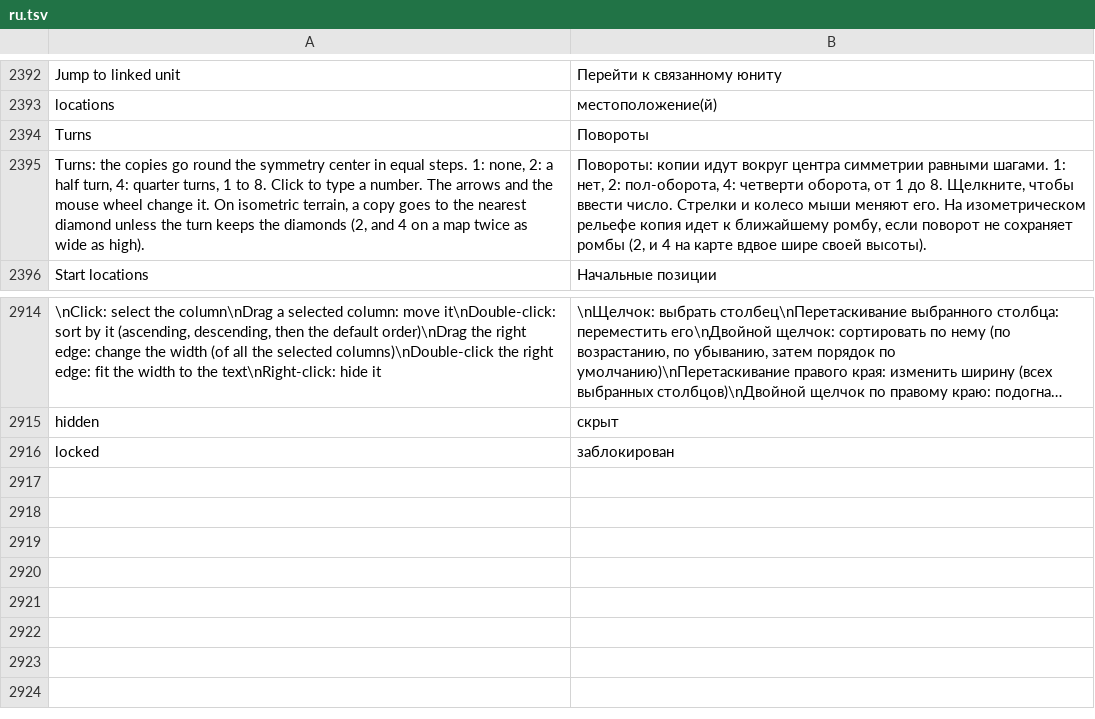
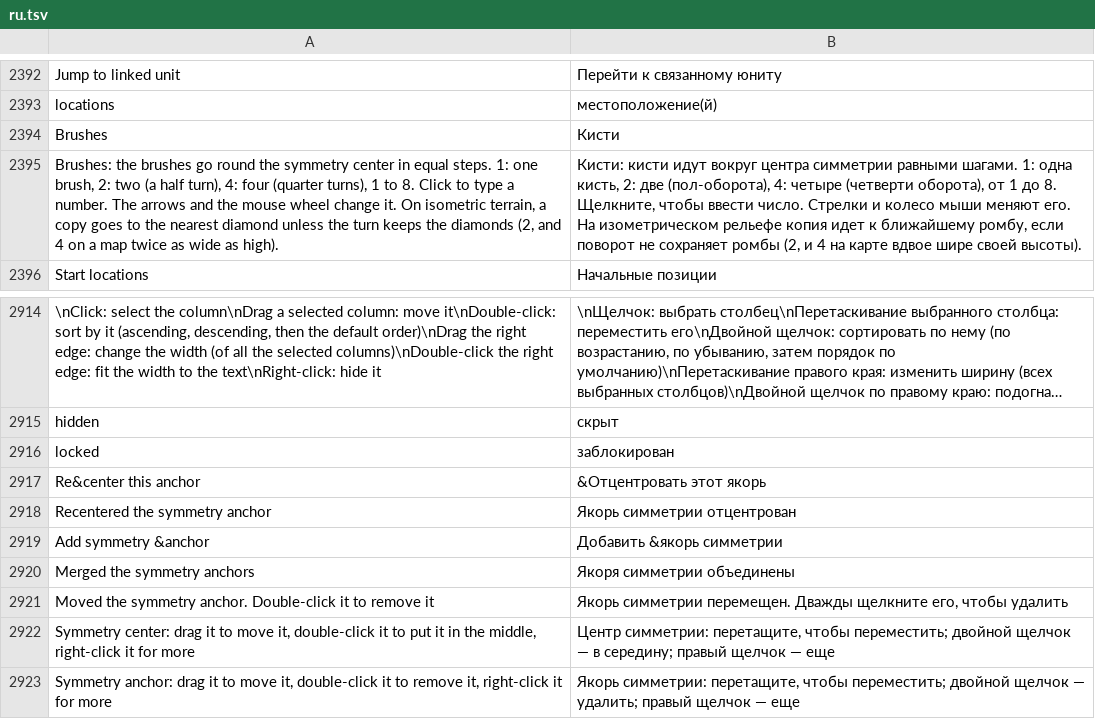
Before and after one commit to stardraft-editor/stardraft, a TSV file: apps/editor/res/lang/ru.tsv, drawn as a sheet; only a part is shown, gaps mark what is left out; long unchanged cells end in …; removed rows and columns are numbered as before the commit, all else as after; the diff names each change by its address in the sheet, - before the commit and + after, or states it on an @@ line.

Commit message:
Symmetry anchors: a right-click menu (Add symmetry anchor next to this one, Recenter, Remove; the last one stays), anchors at one point merge, each anchor has a cross with a small ring, a hint on hover, green while a drag merges; Turns is Brushes; a doodad with its overlay removed keeps it removed on map layers

```diff
--- a/apps/editor/res/lang/ru.tsv
+++ b/apps/editor/res/lang/ru.tsv
-row 2394: Turns | Повороты
-row 2395: Turns: the copies go round the symmetry center in equal steps. 1: none, 2: a half turn, 4: quarter turns, 1 to 8. Click to type a number. The arrows and the mouse wheel change it. On isometric terrain, a copy goes to the nearest diamond unless the turn keeps the diamonds (2, and 4 on a map twice as wide as high). | Повороты: копии идут вокруг центра симметрии равными шагами. 1: нет, 2: пол-оборота, 4: четверти оборота, от 1 до 8. Щелкните, чтобы ввести число. Стрелки и колесо мыши меняют его. На изометрическом рельефе копия идет к ближайшему ромбу, если поворот не сохраняет ромбы (2, и 4 на карте вдвое шире своей высоты).
+row 2394: Brushes | Кисти
+row 2395: Brushes: the brushes go round the symmetry center in equal steps. 1: one brush, 2: two (a half turn), 4: four (quarter turns), 1 to 8. Click to type a number. The arrows and the mouse wheel change it. On isometric terrain, a copy goes to the nearest diamond unless the turn keeps the diamonds (2, and 4 on a map twice as wide as high). | Кисти: кисти идут вокруг центра симметрии равными шагами. 1: одна кисть, 2: две (пол-оборота), 4: четыре (четверти оборота), от 1 до 8. Щелкните, чтобы ввести число. Стрелки и колесо мыши меняют его. На изометрическом рельефе копия идет к ближайшему ромбу, если поворот не сохраняет ромбы (2, и 4 на карте вдвое шире своей высоты).
+row 2917: Re&center this anchor | &Отцентровать этот якорь
+row 2918: Recentered the symmetry anchor | Якорь симметрии отцентрован
+row 2919: Add symmetry &anchor | Добавить &якорь симметрии
+row 2920: Merged the symmetry anchors | Якоря симметрии объединены
+row 2921: Moved the symmetry anchor. Double-click it to remove it | Якорь симметрии перемещен. Дважды щелкните его, чтобы удалить
+row 2922: Symmetry center: drag it to move it, double-click it to put it in the middle, right-click it for more | Центр симметрии: перетащите, чтобы переместить; двойной щелчок — в середину; правый щелчок — еще
+row 2923: Symmetry anchor: drag it to move it, double-click it to remove it, right-click it for more | Якорь симметрии: перетащите, чтобы переместить; двойной щелчок — удалить; правый щелчок — еще
```
Also changed, not shown: apps/editor/res/lang/es.tsv, apps/editor/res/lang/fr.tsv, 19 other files.
